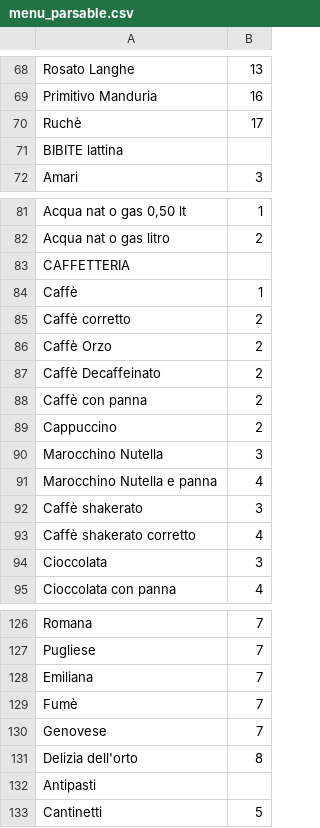
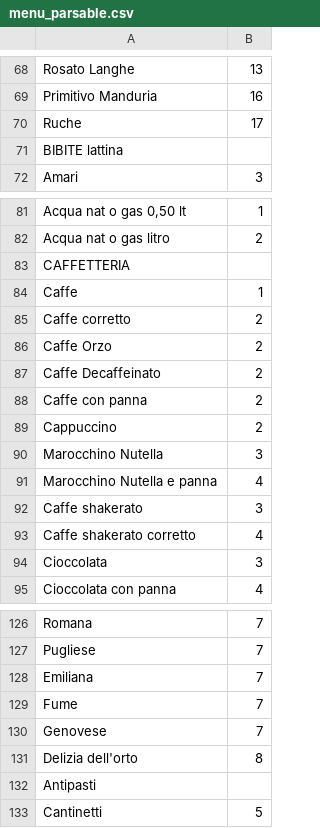
Before and after one commit to mendaomn/RMT, a CSV file: menu_parsable.csv, drawn as a sheet; only a part is shown, gaps mark what is left out; the diff covers the shown part only.

```diff
--- a/menu_parsable.csv
+++ b/menu_parsable.csv
@@ -69,3 +69,3 @@ Rosato Langhe; 13
 Primitivo Manduria ; 16
-Ruchè ; 17
+Ruche ; 17
 BIBITE  lattina ;
@@ -83,7 +83,7 @@ Acqua   nat o gas litro; 2
 CAFFETTERIA ;
-Caffè; 1
-Caffè corretto; 2
-Caffè Orzo; 2
-Caffè Decaffeinato; 2
-Caffè con panna; 2
+Caffe; 1
+Caffe corretto; 2
+Caffe Orzo; 2
+Caffe Decaffeinato; 2
+Caffe con panna; 2
 Cappuccino; 2
@@ -91,4 +91,4 @@ Marocchino Nutella; 3
 Marocchino Nutella e panna; 4
-Caffè shakerato; 3
-Caffè shakerato corretto; 4
+Caffe shakerato; 3
+Caffe shakerato corretto; 4
 Cioccolata; 3
@@ -128,3 +128,3 @@ Pugliese;7
 Emiliana;7
-Fumè;7
+Fume;7
 Genovese;7
```
Also changed, not shown: 30 added rows elsewhere in this file, 12 other files.
